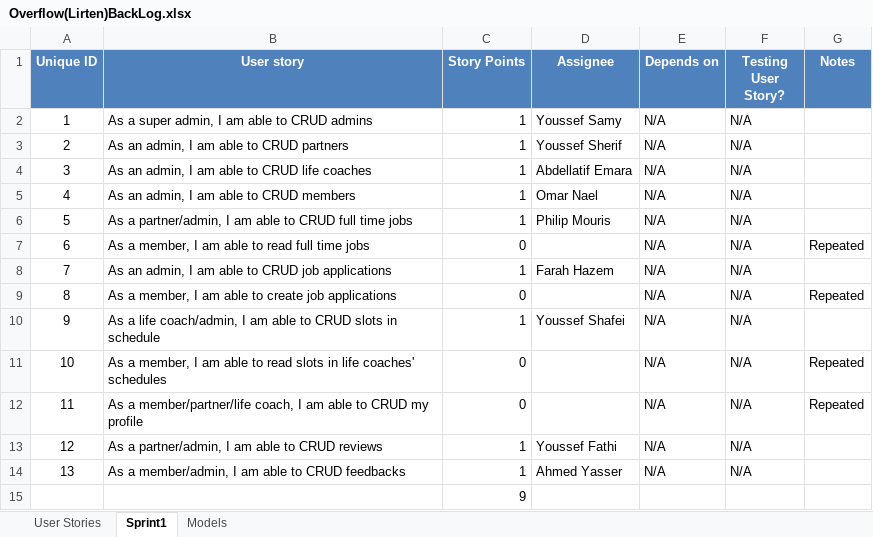
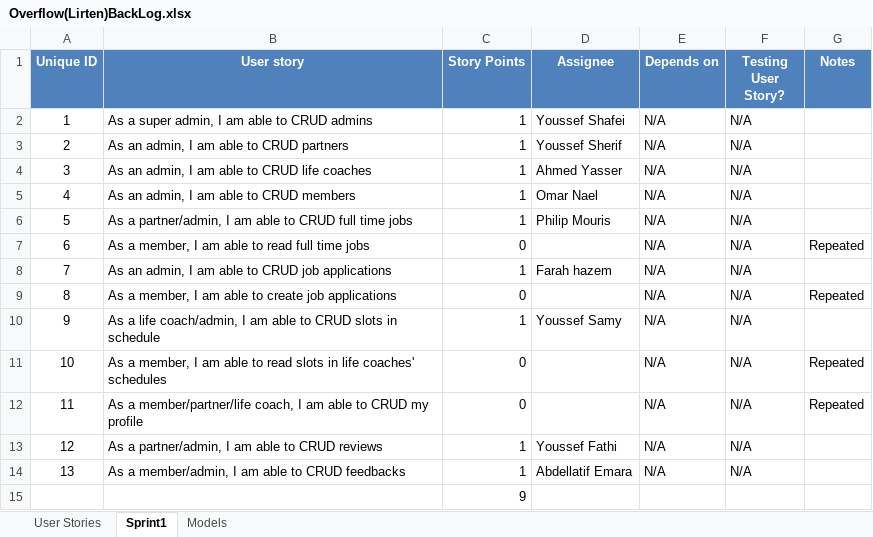
Before and after one commit to SE-GUC/overflow, an Excel workbook: TeamData/Overflow(Lirten)BackLog.xlsx, sheet Sprint1, drawn as a sheet; values as stored, in another font and other column widths than the file's, no borders; the diff names each change by its address in the sheet, - before the commit and + after, or states it on an @@ line.

Commit message:
updates backlog

```diff
--- a/TeamData/Overflow(Lirten)BackLog.xlsx (sheet Sprint1)
+++ b/TeamData/Overflow(Lirten)BackLog.xlsx (sheet Sprint1)
-D2 (Assignee): Youssef Samy
+D2 (Assignee): Youssef Shafei
-D4 (Assignee): Abdellatif Emara
+D4 (Assignee): Ahmed Yasser
-D8 (Assignee): Farah Hazem
+D8 (Assignee): Farah hazem
-D10 (Assignee): Youssef Shafei
+D10 (Assignee): Youssef Samy
-D14 (Assignee): Ahmed Yasser
+D14 (Assignee): Abdellatif Emara
```
